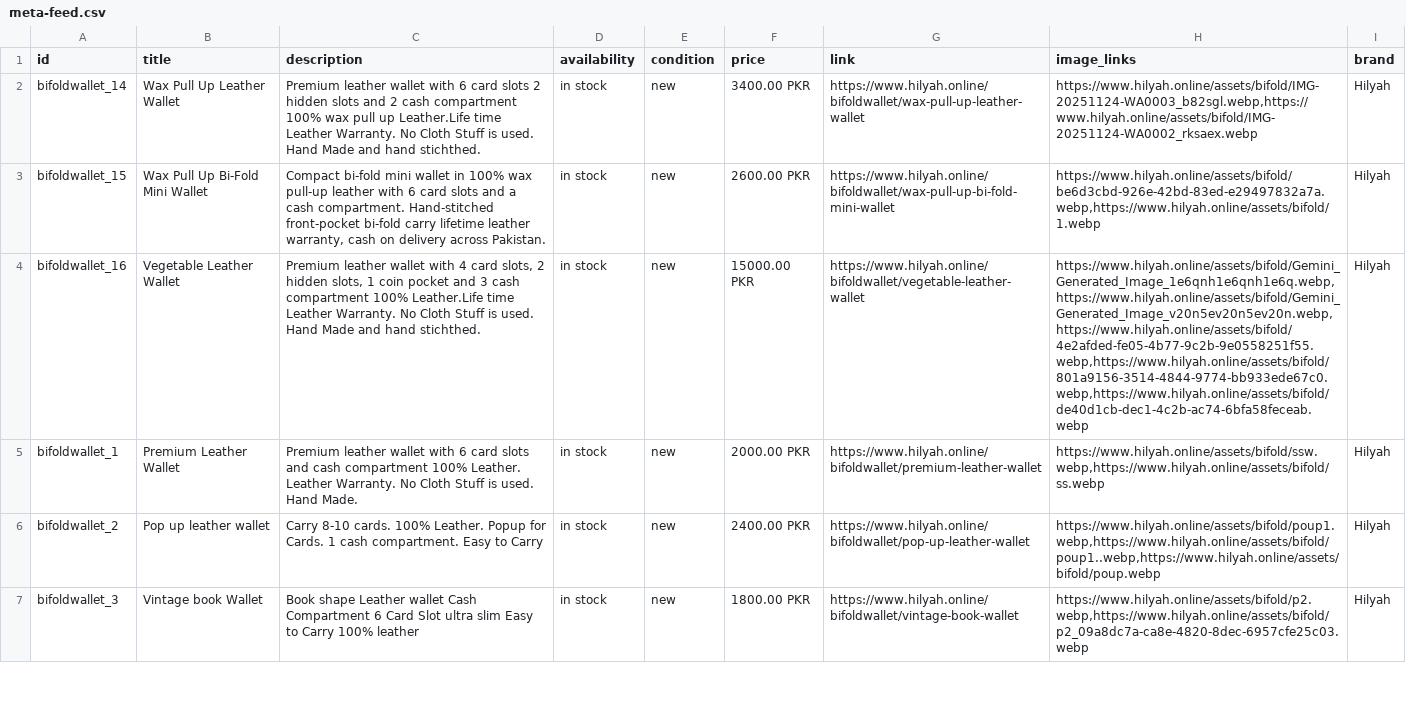
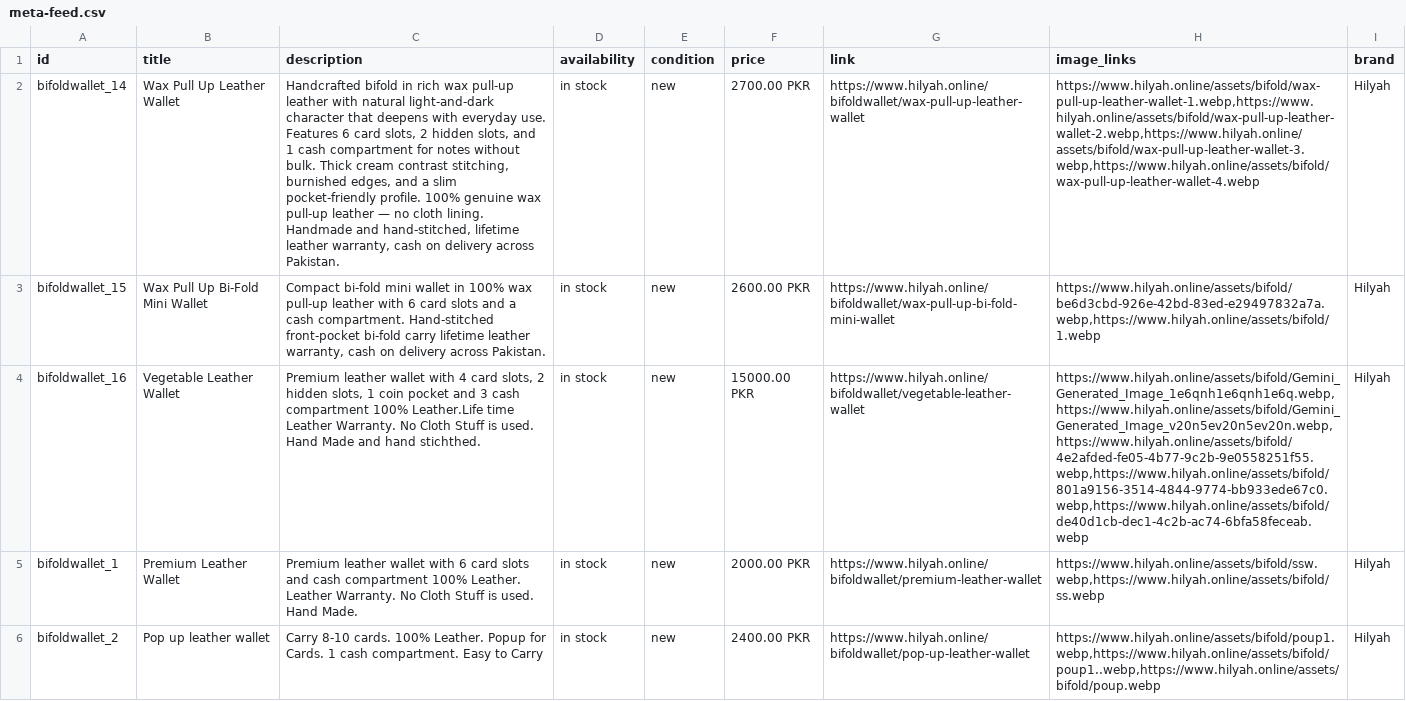
Before and after one commit to mavia-500/ecoom-wallet-app, a CSV file: public/meta-feed.csv, drawn as a sheet; only a part is shown; the shorter side is filled out with more unchanged rows; the diff names each change by its address in the sheet, - before the commit and + after, or states it on an @@ line.

```diff
--- a/public/meta-feed.csv
+++ b/public/meta-feed.csv
-C2 (description): Premium leather wallet with 6 card slots 2 hidden slots and 2 cash compartment 100% wax pull up Leather.Life time Leather Warranty. No Cloth Stuff is used. Hand Made and hand stichthed.
+C2 (description): Handcrafted bifold in rich wax pull-up leather with natural light-and-dark character that deepens with everyday use. Features 6 card slots, 2 hidden slots, and 1 cash compartment for notes without bulk. Thick cream contrast stitching, burnished edges, and a slim pocket-friendly profile. 100% genuine wax pull-up leather — no cloth lining. Handmade and hand-stitched, lifetime leather warranty, cash on delivery across Pakistan.
-F2 (price): 3400.00 PKR
+F2 (price): 2700.00 PKR
-H2 (image_links): https://www.hilyah.online/assets/bifold/IMG-20251124-WA0003_b82sgl.webp,https://www.hilyah.online/assets/bifold/IMG-20251124-WA0002_rksaex.webp
+H2 (image_links): https://www.hilyah.online/assets/bifold/wax-pull-up-leather-wallet-1.webp,https://www.hilyah.online/assets/bifold/wax-pull-up-leather-wallet-2.webp,https://www.hilyah.online/assets/bifold/wax-pull-up-leather-wallet-3.webp,https://www.hilyah.online/assets/bifold/wax-pull-up-leather-wallet-4.webp
```
Also changed, not shown: public/hilyah-meta-feed.csv, 15 other files.
